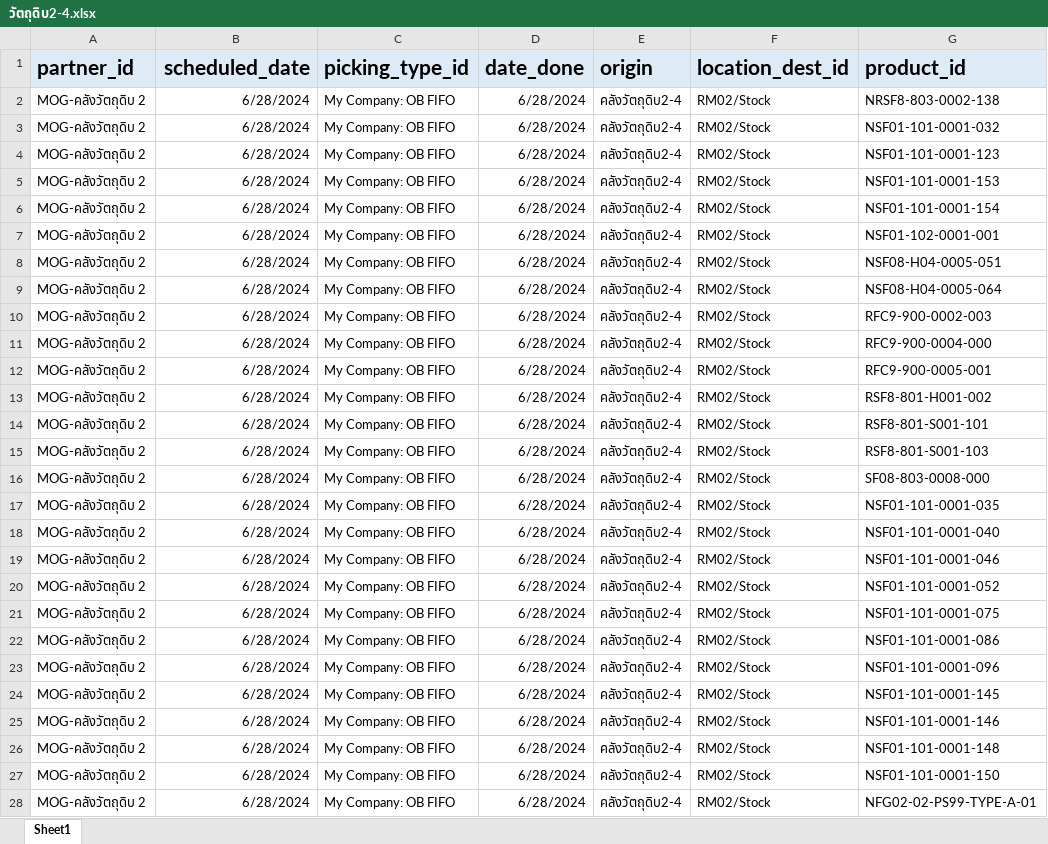
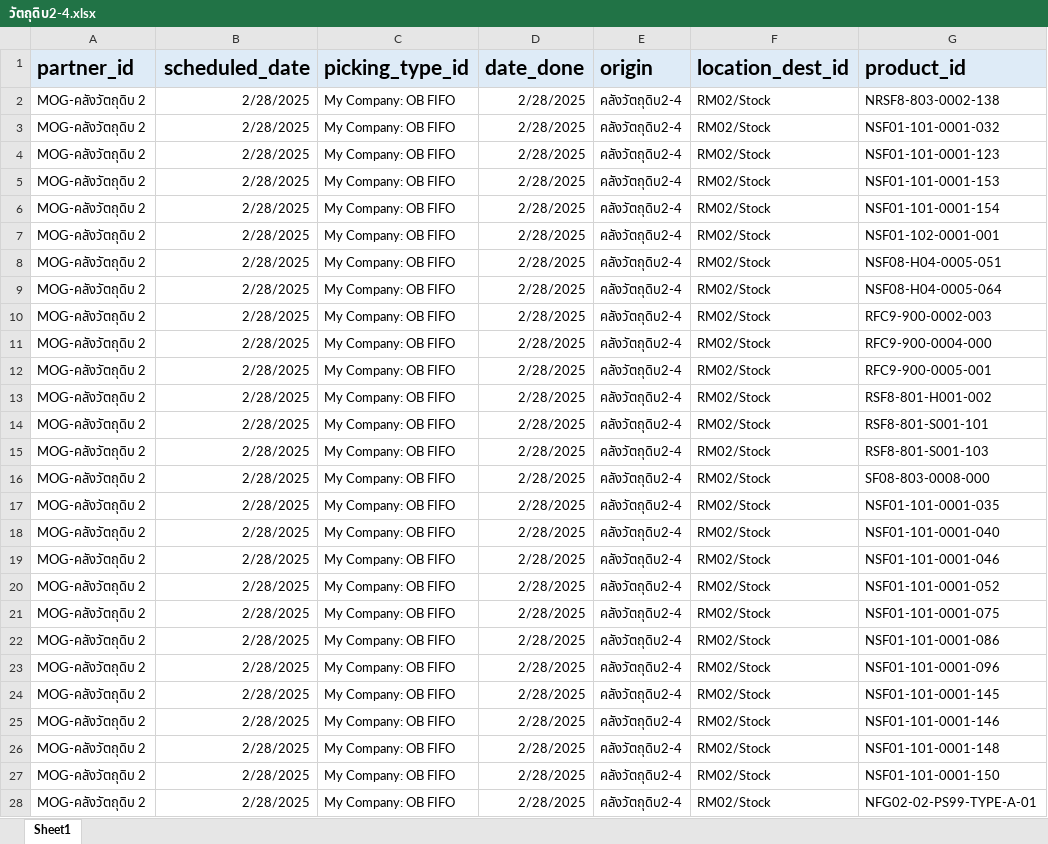
Before and after one commit to apcball/Project1, an Excel workbook: Data_file/วัตถุดิบ2-4.xlsx, sheet Sheet1, drawn as a sheet; only a part is shown; values as stored, in another font and other column widths than the file's, no borders; the diff covers the shown part only; the diff names each change by its address in the sheet, - before the commit and + after, or states it on an @@ line.

```diff
--- a/Data_file/วัตถุดิบ2-4.xlsx (sheet Sheet1)
+++ b/Data_file/วัตถุดิบ2-4.xlsx (sheet Sheet1)
-B2:B28 (scheduled_date): 6/28/2024
+B2:B28 (scheduled_date): 2/28/2025
-D2:D28 (date_done): 6/28/2024
+D2:D28 (date_done): 2/28/2025
```
Also changed, not shown: 652 edited cells elsewhere in this sheet, 44 other files.
